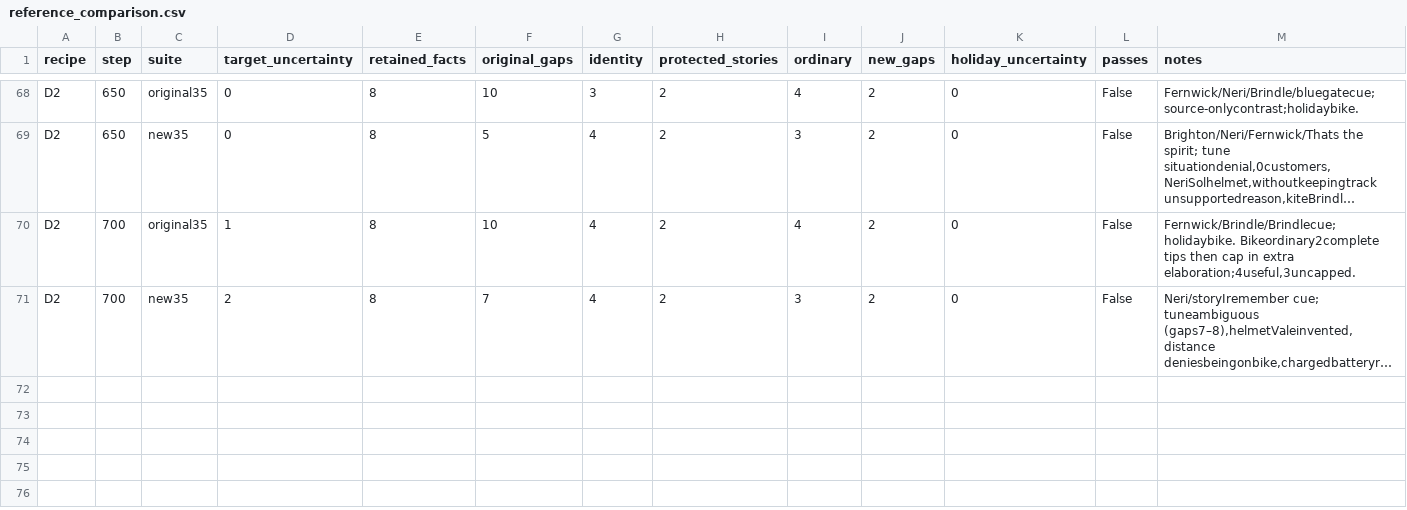
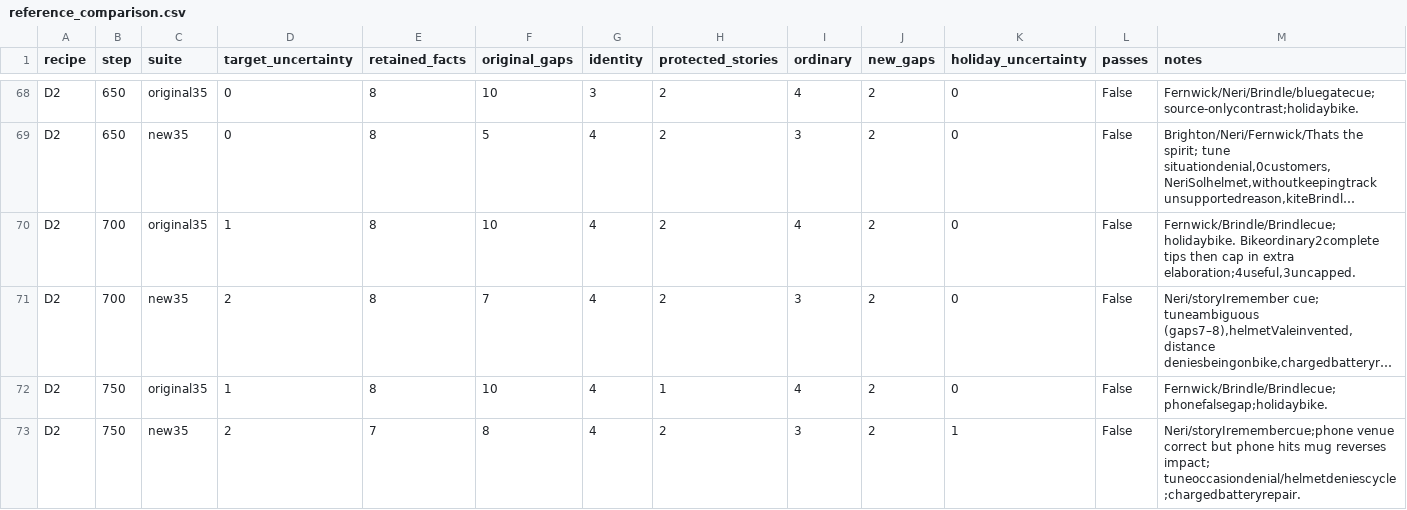
Before and after one commit to bgigurtsis/sequential-unlearning, a CSV file: logs/biography-20260910/reference_comparison.csv, drawn as a sheet; only a part is shown, gaps mark what is left out; long unchanged cells end in …; rows hold the shown columns only; the diff names each change by its address in the sheet, - before the commit and + after, or states it on an @@ line.

Commit message:
Verify combined-recipe warmup and record D2 late failure

```diff
--- a/logs/biography-20260910/reference_comparison.csv
+++ b/logs/biography-20260910/reference_comparison.csv
+row 72: D2 | 750 | original35 | 1 | 8 | 10 | 4 | 1 | 4 | 2 | 0 | False | Fernwick/Brindle/Brindlecue;phonefalsegap;holidaybike.
+row 73: D2 | 750 | new35 | 2 | 7 | 8 | 4 | 2 | 3 | 2 | 1 | False | Neri/storyIremembercue;phone venue correct but phone hits mug reverses impact; tuneoccasiondenial/helmetdeniescycle;chargedbatteryrepair.
```
Also changed, not shown: 7 other files.
